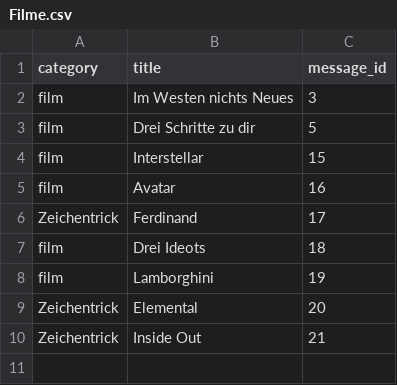
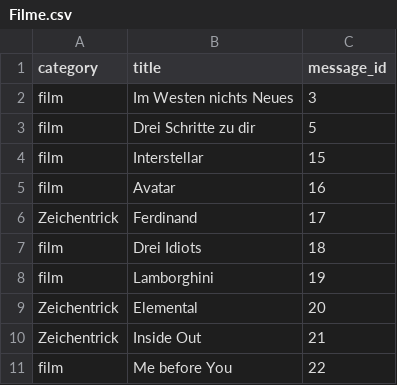
Before and after one commit to zayniddinmahmudov02-ctrl/telegram-cours2026, a CSV file: Filme.csv, drawn as a sheet.

```diff
--- a/Filme.csv
+++ b/Filme.csv
@@ -6,3 +6,3 @@ film,Avatar,16
 Zeichentrick,Ferdinand,17
-film,Drei Ideots,18
+film,Drei Idiots,18
 film,Lamborghini,19
@@ -10 +10,2 @@ Zeichentrick,Elemental,20
 Zeichentrick,Inside Out,21
+film,Me before You,22
```
Also changed, not shown: 1 other file.
